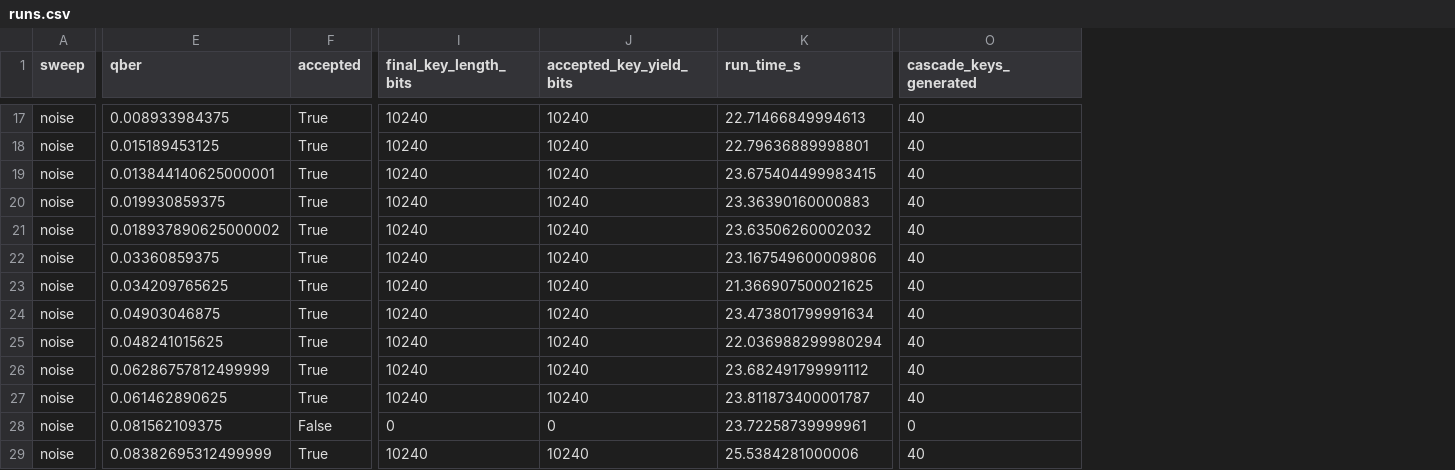
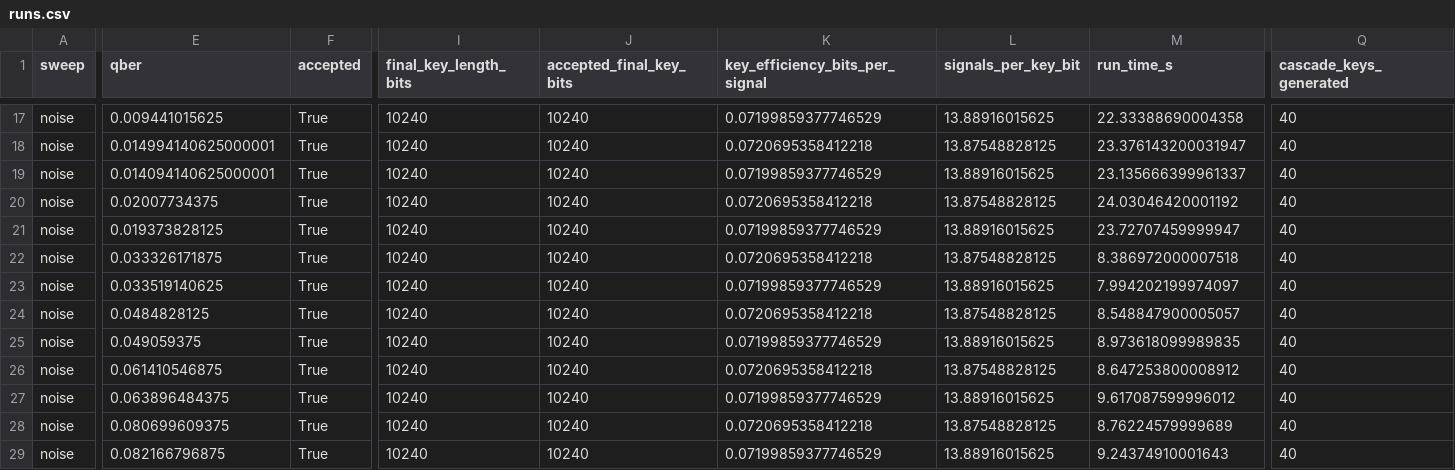
Before and after one commit to naurinshabeer/qkd-secure-messaging, a CSV file: experiments/results/runs.csv, drawn as a sheet; only a part is shown, gaps mark what is left out; addresses are those after the commit; the diff covers the shown part only; the diff names each change by its address in the sheet, - before the commit and + after, or states it on an @@ line.

Commit message:
Correct sweep efficiency metrics and plots

```diff
--- a/experiments/results/runs.csv
+++ b/experiments/results/runs.csv
+column K (key_efficiency_bits_per_signal), rows 17-29: 0.07199859377746529 | 0.0720695358412218 | 0.07199859377746529 | 0.0720695358412218 | 0.07199859377746529 | 0.0720695358412218 | 0.07199859377746529 | 0.0720695358412218 | 0.07199859377746529 | 0.0720695358412218 | 0.07199859377746529 | 0.0720695358412218 | 0.07199859377746529
+column L (signals_per_key_bit), rows 17-29: 13.88916015625 | 13.87548828125 | 13.88916015625 | 13.87548828125 | 13.88916015625 | 13.87548828125 | 13.88916015625 | 13.87548828125 | 13.88916015625 | 13.87548828125 | 13.88916015625 | 13.87548828125 | 13.88916015625
-J1: accepted_key_yield_bits
+J1: accepted_final_key_bits
-E17 (qber): 0.008933984375
+E17 (qber): 0.009441015625
-M17 (run_time_s): 22.71466849994613
+M17 (run_time_s): 22.33388690004358
-E18 (qber): 0.015189453125
+E18 (qber): 0.014994140625000001
-M18 (run_time_s): 22.79636889998801
+M18 (run_time_s): 23.376143200031947
-E19 (qber): 0.013844140625000001
+E19 (qber): 0.014094140625000001
-M19 (run_time_s): 23.675404499983415
+M19 (run_time_s): 23.135666399961337
-E20 (qber): 0.019930859375
+E20 (qber): 0.02007734375
-M20 (run_time_s): 23.36390160000883
+M20 (run_time_s): 24.03046420001192
-E21 (qber): 0.018937890625000002
+E21 (qber): 0.019373828125
-M21 (run_time_s): 23.63506260002032
+M21 (run_time_s): 23.72707459999947
-E22 (qber): 0.03360859375
+E22 (qber): 0.033326171875
-M22 (run_time_s): 23.167549600009806
+M22 (run_time_s): 8.386972000007518
-E23 (qber): 0.034209765625
+E23 (qber): 0.033519140625
-M23 (run_time_s): 21.366907500021625
+M23 (run_time_s): 7.994202199974097
-E24 (qber): 0.04903046875
+E24 (qber): 0.0484828125
-M24 (run_time_s): 23.473801799991634
+M24 (run_time_s): 8.548847900005057
-E25 (qber): 0.048241015625
+E25 (qber): 0.049059375
-M25 (run_time_s): 22.036988299980294
+M25 (run_time_s): 8.973618099989835
-E26 (qber): 0.06286757812499999
+E26 (qber): 0.061410546875
-M26 (run_time_s): 23.682491799991112
+M26 (run_time_s): 8.647253800008912
-E27 (qber): 0.061462890625
+E27 (qber): 0.063896484375
-M27 (run_time_s): 23.811873400001787
+M27 (run_time_s): 9.617087599996012
-E28 (qber): 0.081562109375
+E28 (qber): 0.080699609375
-F28 (accepted): False
+F28 (accepted): True
-I28 (final_key_length_bits): 0
+I28 (final_key_length_bits): 10240
-J28 (accepted_final_key_bits): 0
+J28 (accepted_final_key_bits): 10240
-M28 (run_time_s): 23.72258739999961
+M28 (run_time_s): 8.76224579999689
-Q28 (cascade_keys_generated): 0
+Q28 (cascade_keys_generated): 40
-E29 (qber): 0.08382695312499999
+E29 (qber): 0.082166796875
-M29 (run_time_s): 25.5384281000006
+M29 (run_time_s): 9.24374910001643
```
Also changed, not shown: 63 edited cells elsewhere in this file, experiments/results/summary.csv, 20 other files.
